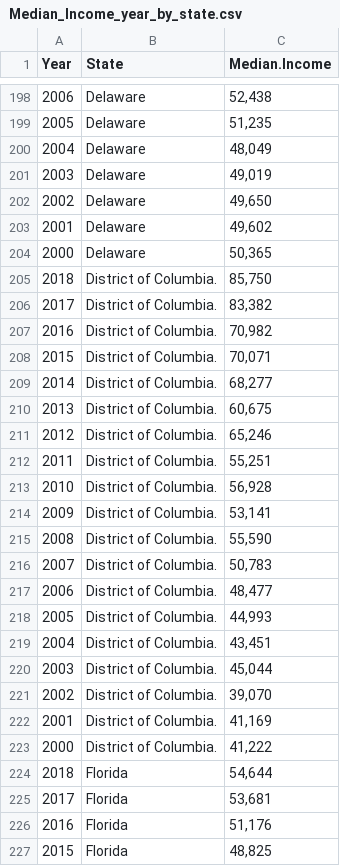
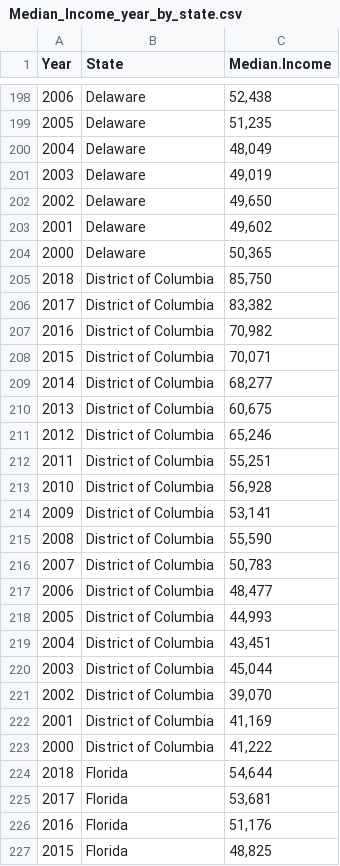
Before and after one commit to abrisenomtz/STAT-8416, a CSV file: Data Science Project/Data/Median_Income_year_by_state.csv, drawn as a sheet; only a part is shown, gaps mark what is left out.

Commit message:
Add files via upload

```diff
--- a/Data Science Project/Data/Median_Income_year_by_state.csv
+++ b/Data Science Project/Data/Median_Income_year_by_state.csv
@@ -204,21 +204,21 @@ Year,State,Median.Income
 2000,Delaware,"50,365"
-2018,District of Columbia.,"85,750"
-2017,District of Columbia.,"83,382"
-2016,District of Columbia.,"70,982"
-2015,District of Columbia.,"70,071"
-2014,District of Columbia.,"68,277"
-2013,District of Columbia.,"60,675"
-2012,District of Columbia.,"65,246"
-2011,District of Columbia.,"55,251"
-2010,District of Columbia.,"56,928"
-2009,District of Columbia.,"53,141"
-2008,District of Columbia.,"55,590"
-2007,District of Columbia.,"50,783"
-2006,District of Columbia.,"48,477"
-2005,District of Columbia.,"44,993"
-2004,District of Columbia.,"43,451"
-2003,District of Columbia.,"45,044"
-2002,District of Columbia.,"39,070"
-2001,District of Columbia.,"41,169"
-2000,District of Columbia.,"41,222"
+2018,District of Columbia,"85,750"
+2017,District of Columbia,"83,382"
+2016,District of Columbia,"70,982"
+2015,District of Columbia,"70,071"
+2014,District of Columbia,"68,277"
+2013,District of Columbia,"60,675"
+2012,District of Columbia,"65,246"
+2011,District of Columbia,"55,251"
+2010,District of Columbia,"56,928"
+2009,District of Columbia,"53,141"
+2008,District of Columbia,"55,590"
+2007,District of Columbia,"50,783"
+2006,District of Columbia,"48,477"
+2005,District of Columbia,"44,993"
+2004,District of Columbia,"43,451"
+2003,District of Columbia,"45,044"
+2002,District of Columbia,"39,070"
+2001,District of Columbia,"41,169"
+2000,District of Columbia,"41,222"
 2018,Florida,"54,644"
```
